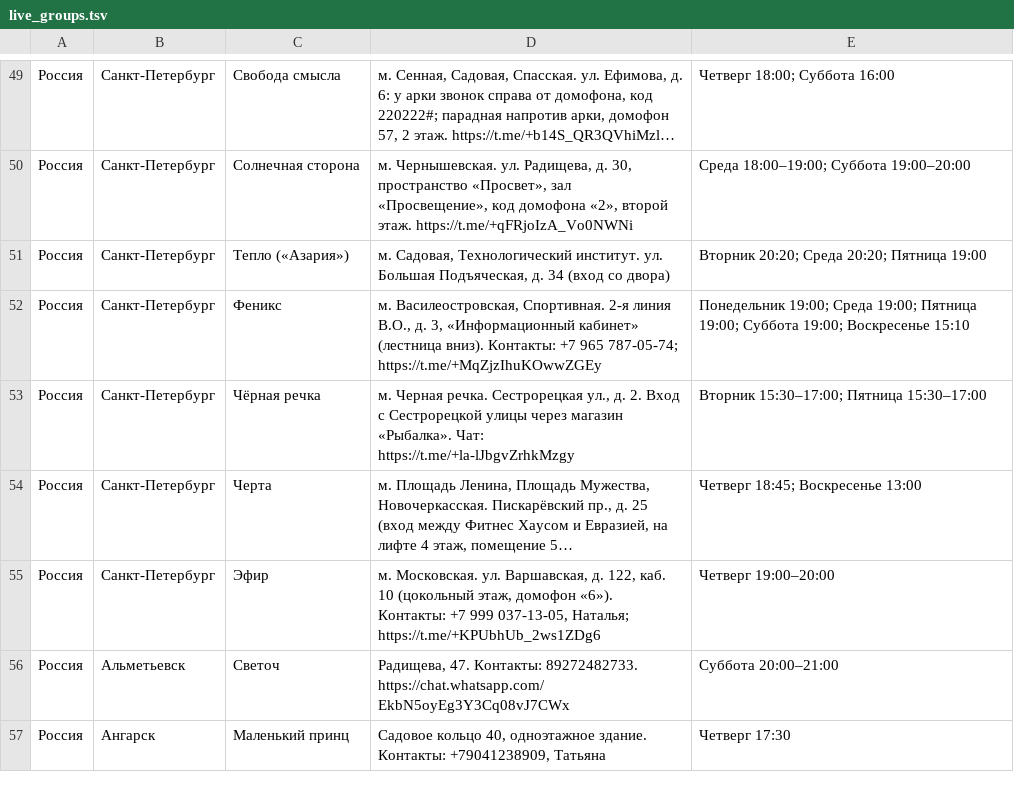
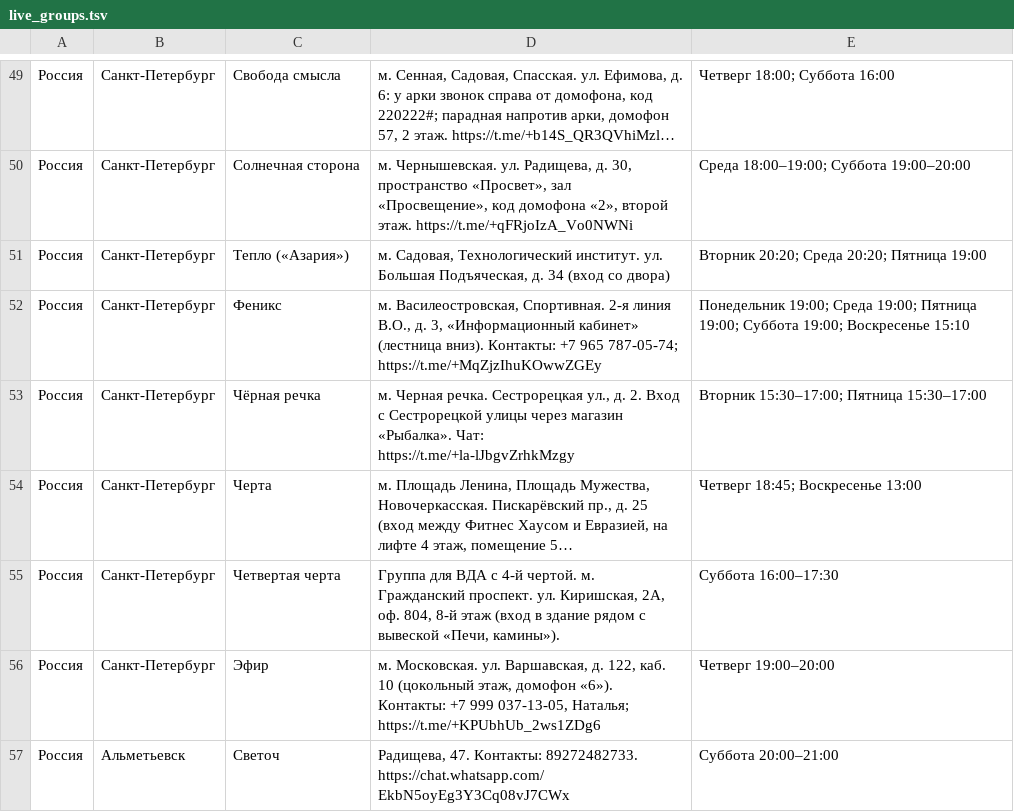
Before and after one commit to koukurme-cyber/Vdaonlineshedule, a TSV file: live_groups.tsv, drawn as a sheet; only a part is shown, gaps mark what is left out; the shorter side is filled out with more unchanged rows; long unchanged cells end in …; the diff names each change by its address in the sheet, - before the commit and + after, or states it on an @@ line.

Commit message:
Добавить «Четвертую черту» в расписание СПб на октябрь 2026

```diff
--- a/live_groups.tsv
+++ b/live_groups.tsv
+row 55: Россия | Санкт-Петербург | Четвертая черта | Группа для ВДА с 4-й чертой. м. Гражданский проспект. ул. Киришская, 2А, оф. 804, 8-й этаж (вход в здание рядом с вывеской «Печи, камины»). | Суббота 16:00–17:30
```
